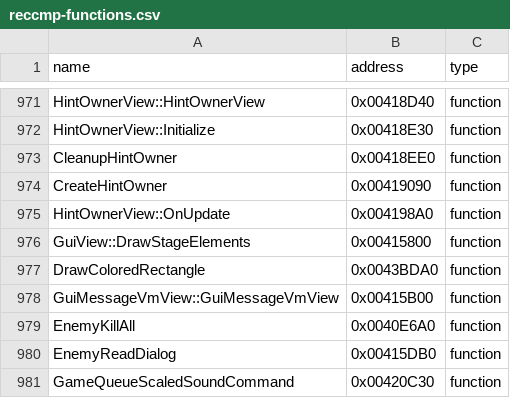
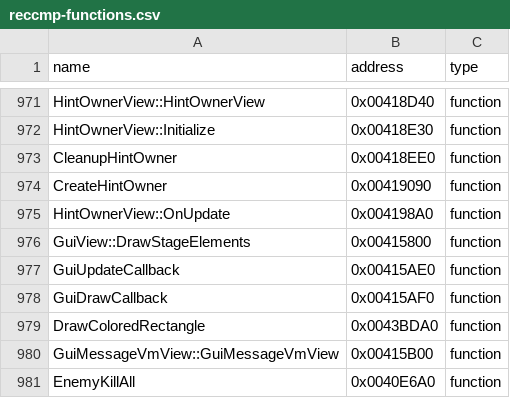
Before and after one commit to N0zoM1z0/th10, a CSV file: config/reccmp-functions.csv, drawn as a sheet; only a part is shown, gaps mark what is left out; the shorter side is filled out with more unchanged rows; the diff names each change by its address in the sheet, - before the commit and + after, or states it on an @@ line.

```diff
--- a/config/reccmp-functions.csv
+++ b/config/reccmp-functions.csv
+row 977: GuiUpdateCallback | 0x00415AE0 | function
+row 978: GuiDrawCallback | 0x00415AF0 | function
```
Also changed, not shown: config/function-origins.csv, config/implemented.csv, 3 other files.
